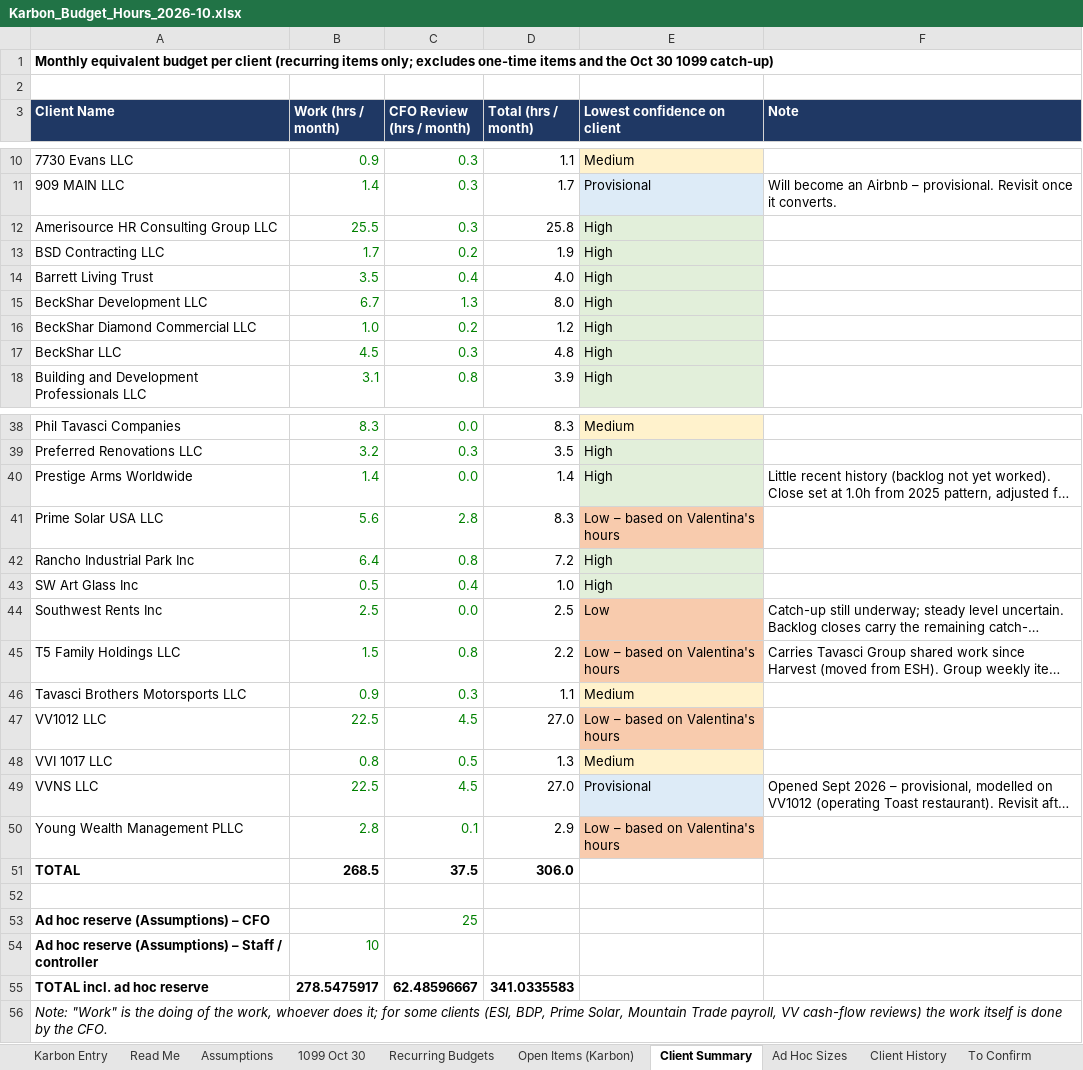
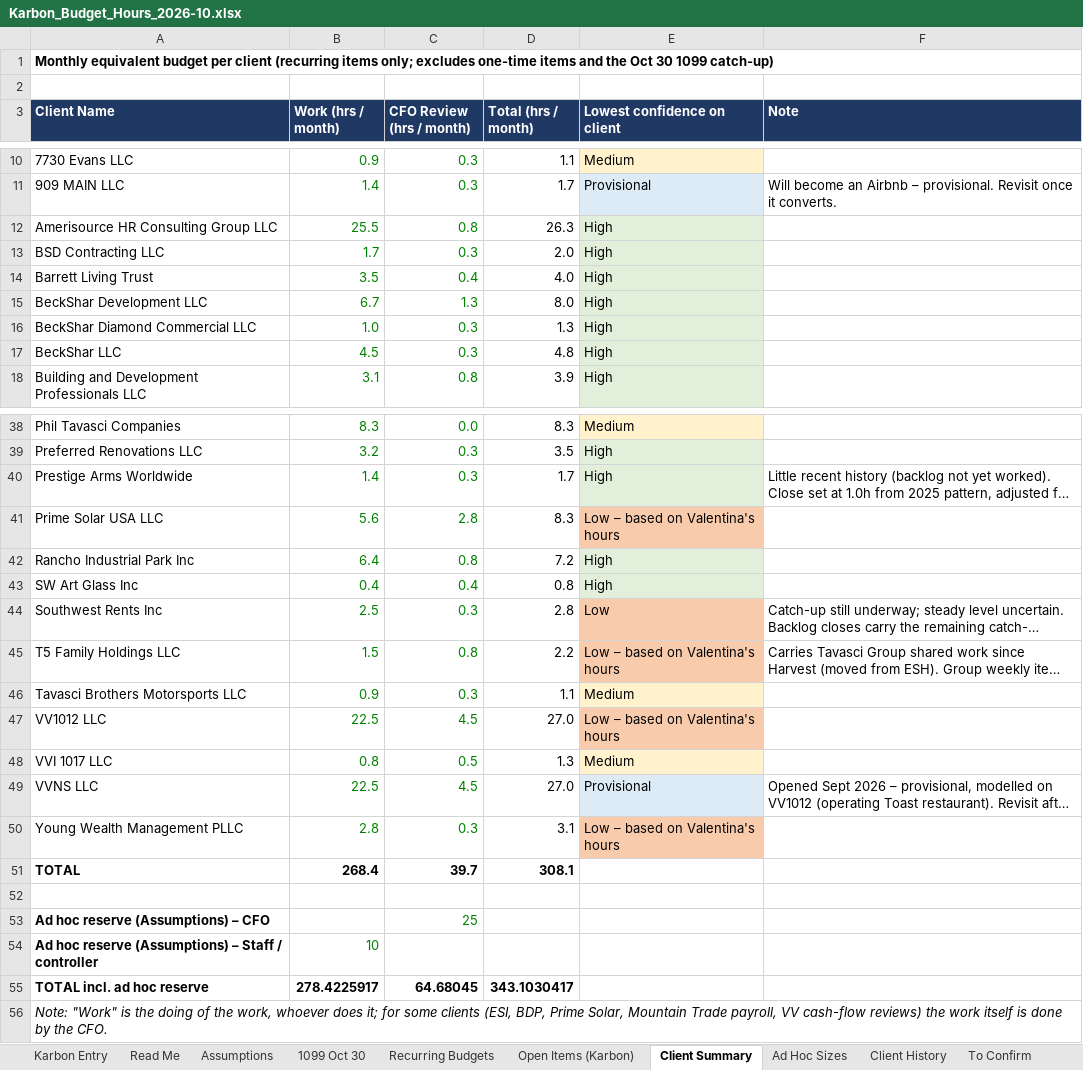
Before and after one commit to Onyxcfo/Onyx-Staff-Hours, an Excel workbook: budget-hours/Karbon_Budget_Hours_2026-10.xlsx, sheet Client Summary, drawn as a sheet; only a part is shown, gaps mark what is left out; long unchanged cells end in …; values as stored, in another font and other column widths than the file's, no borders; the diff covers the shown part only; the diff names each change by its address in the sheet, - before the commit and + after, or states it on an @@ line.

```diff
--- a/budget-hours/Karbon_Budget_Hours_2026-10.xlsx (sheet Client Summary)
+++ b/budget-hours/Karbon_Budget_Hours_2026-10.xlsx (sheet Client Summary)
-C12 (CFO Review (hrs / month)): 0.3
+C12 (CFO Review (hrs / month)): 0.8
-D12 (Total (hrs / month)): 25.8
+D12 (Total (hrs / month)): 26.3
-C13 (CFO Review (hrs / month)): 0.2
+C13 (CFO Review (hrs / month)): 0.3
-D13 (Total (hrs / month)): 1.9
+D13 (Total (hrs / month)): 2.0
-C16 (CFO Review (hrs / month)): 0.2
+C16 (CFO Review (hrs / month)): 0.3
-D16 (Total (hrs / month)): 1.2
+D16 (Total (hrs / month)): 1.3
-C40 (CFO Review (hrs / month)): 0.0
+C40 (CFO Review (hrs / month)): 0.3
-D40 (Total (hrs / month)): 1.4
+D40 (Total (hrs / month)): 1.7
-B43 (Work (hrs / month)): 0.5
+B43 (Work (hrs / month)): 0.4
-D43 (Total (hrs / month)): 1.0
+D43 (Total (hrs / month)): 0.8
-C44 (CFO Review (hrs / month)): 0.0
+C44 (CFO Review (hrs / month)): 0.3
-D44 (Total (hrs / month)): 2.5
+D44 (Total (hrs / month)): 2.8
-C50 (CFO Review (hrs / month)): 0.1
+C50 (CFO Review (hrs / month)): 0.3
-D50 (Total (hrs / month)): 2.9
+D50 (Total (hrs / month)): 3.1
-B51 (Work (hrs / month)): 268.5
+B51 (Work (hrs / month)): 268.4
-C51 (CFO Review (hrs / month)): 37.5
+C51 (CFO Review (hrs / month)): 39.7
-D51 (Total (hrs / month)): 306.0
+D51 (Total (hrs / month)): 308.1
-B55 (Work (hrs / month)): 278.5475917
+B55 (Work (hrs / month)): 278.4225917
-C55 (CFO Review (hrs / month)): 62.48596667
+C55 (CFO Review (hrs / month)): 64.68045
-D55 (Total (hrs / month)): 341.0335583
+D55 (Total (hrs / month)): 343.1030417
```
Also changed, not shown: 4 edited cells elsewhere in this sheet, sheet Open Items (Karbon), sheet Recurring Budgets, sheet Karbon Entry, sheet 1099 Oct 30, formulas that keep their value, hidden cells, 1 other file.
